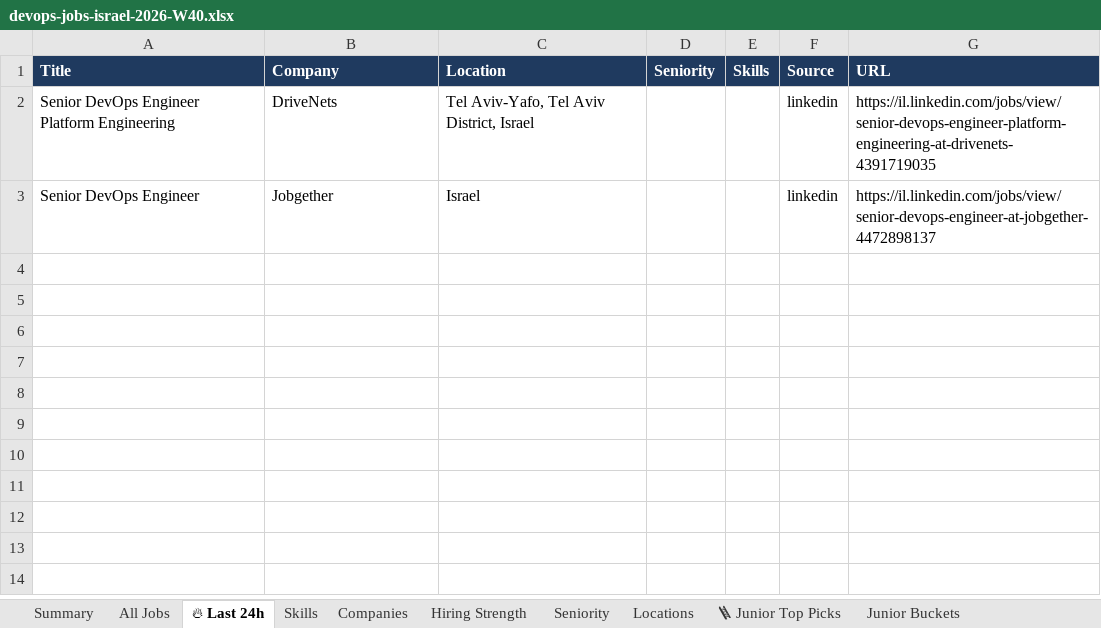
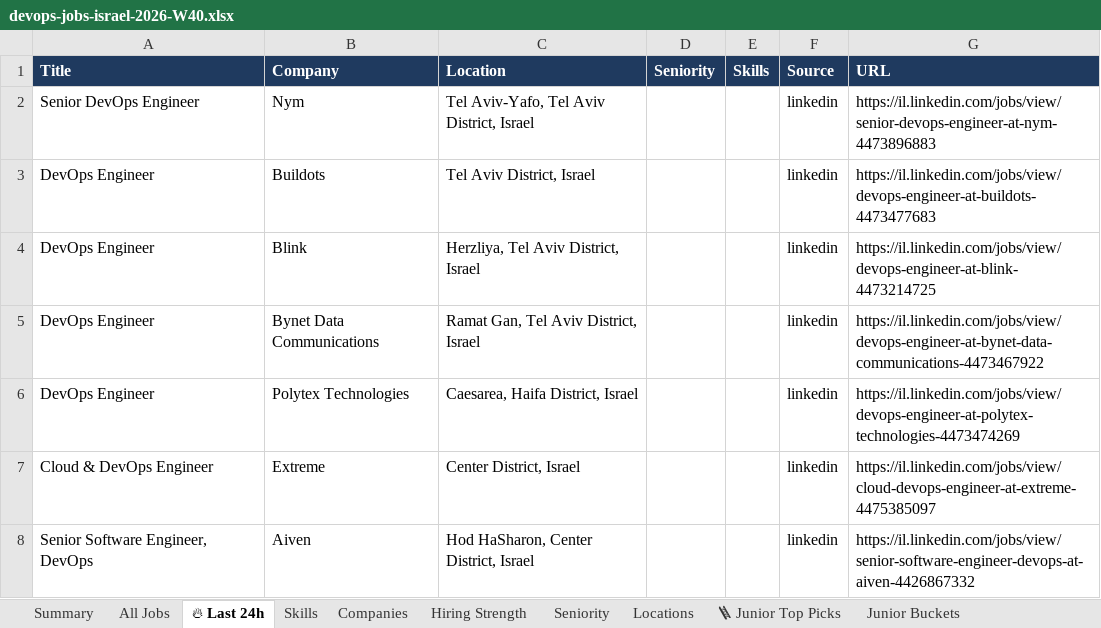
Before and after one commit to OrelBello/devops-market-data, an Excel workbook: reports/devops-jobs-israel-2026-W40.xlsx, sheet 🔥 Last 24h, drawn as a sheet; values as stored, in another font and other column widths than the file's, no borders; removed rows and columns are numbered as before the commit, all else as after; the diff names each change by its address in the sheet, - before the commit and + after, or states it on an @@ line.

```diff
--- a/reports/devops-jobs-israel-2026-W40.xlsx (sheet 🔥 Last 24h)
+++ b/reports/devops-jobs-israel-2026-W40.xlsx (sheet 🔥 Last 24h)
-A2 (Title): Senior DevOps Engineer Platform Engineering
+A2 (Title): Senior DevOps Engineer
-B2 (Company): DriveNets
+B2 (Company): Nym
-G2 (URL): https://il.linkedin.com/jobs/view/senior-devops-engineer-platform-engineering-at-drivenets-4391719035
+G2 (URL): https://il.linkedin.com/jobs/view/senior-devops-engineer-at-nym-4473896883
-row 3: Senior DevOps Engineer | Jobgether | Israel |  |  | linkedin | https://il.linkedin.com/jobs/view/senior-devops-engineer-at-jobgether-4472898137
+row 3: DevOps Engineer | Buildots | Tel Aviv District, Israel |  |  | linkedin | https://il.linkedin.com/jobs/view/devops-engineer-at-buildots-4473477683
+row 4: DevOps Engineer | Blink | Herzliya, Tel Aviv District, Israel |  |  | linkedin | https://il.linkedin.com/jobs/view/devops-engineer-at-blink-4473214725
+row 5: DevOps Engineer | Bynet Data Communications | Ramat Gan, Tel Aviv District, Israel |  |  | linkedin | https://il.linkedin.com/jobs/view/devops-engineer-at-bynet-data-communications-4473467922
+row 6: DevOps Engineer | Polytex Technologies | Caesarea, Haifa District, Israel |  |  | linkedin | https://il.linkedin.com/jobs/view/devops-engineer-at-polytex-technologies-4473474269
+row 7: Cloud & DevOps Engineer | Extreme | Center District, Israel |  |  | linkedin | https://il.linkedin.com/jobs/view/cloud-devops-engineer-at-extreme-4475385097
+row 8: Senior Software Engineer, DevOps | Aiven | Hod HaSharon, Center District, Israel |  |  | linkedin | https://il.linkedin.com/jobs/view/senior-software-engineer-devops-at-aiven-4426867332
```
Also changed, not shown: sheet All Jobs, sheet Hiring Strength, sheet Companies, sheet Skills, sheet Diagnostics, sheet Locations, 4 more sheets, reports/devops-jobs-israel-latest.xlsx, reports/devops-juniors-israel-2026-W40.xlsx, 11 other files.
